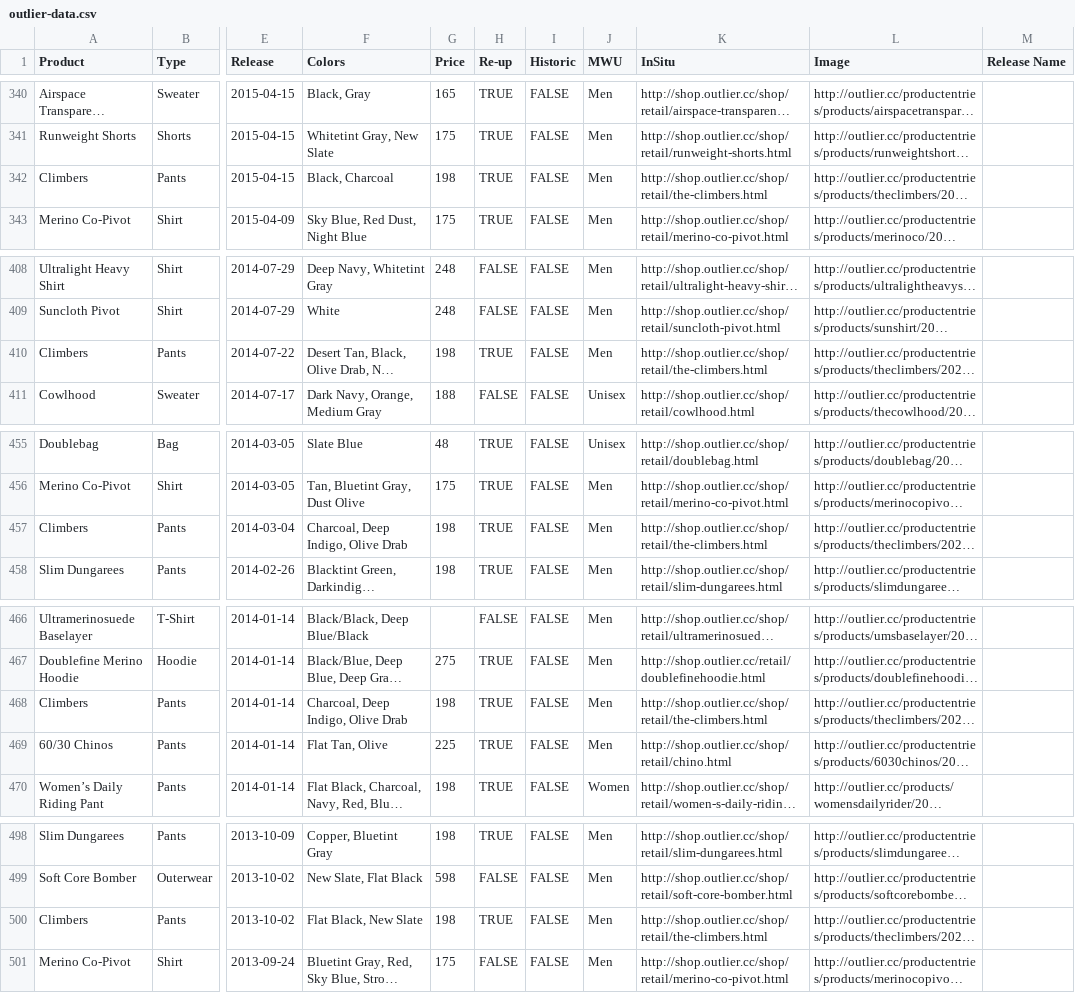
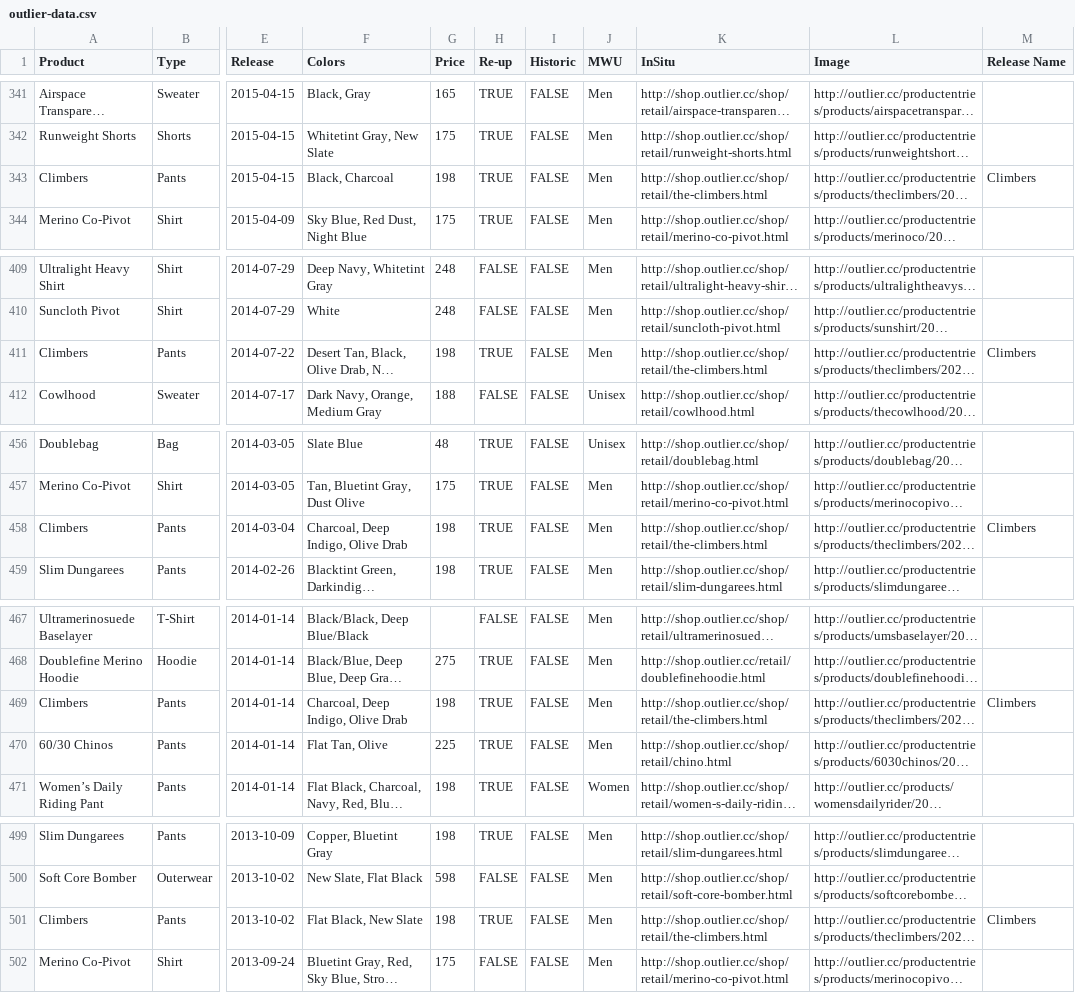
Before and after one commit to ciyer/outlier, a CSV file: src/outlier-data.csv, drawn as a sheet; only a part is shown, gaps mark what is left out; long unchanged cells end in …; addresses are those after the commit; the diff covers the shown part only; the diff names each change by its address in the sheet, - before the commit and + after, or states it on an @@ line.

Commit message:
2017-04-20 Climbers re-up + improved categorization of previous climbers releases.

```diff
--- a/src/outlier-data.csv
+++ b/src/outlier-data.csv
-M343 (Release Name): (empty)
+M343 (Release Name): Climbers
-M411 (Release Name): (empty)
+M411 (Release Name): Climbers
-M458 (Release Name): (empty)
+M458 (Release Name): Climbers
-M469 (Release Name): (empty)
+M469 (Release Name): Climbers
-M501 (Release Name): (empty)
+M501 (Release Name): Climbers
```
Also changed, not shown: 1 added row and 6 edited cells elsewhere in this file.
